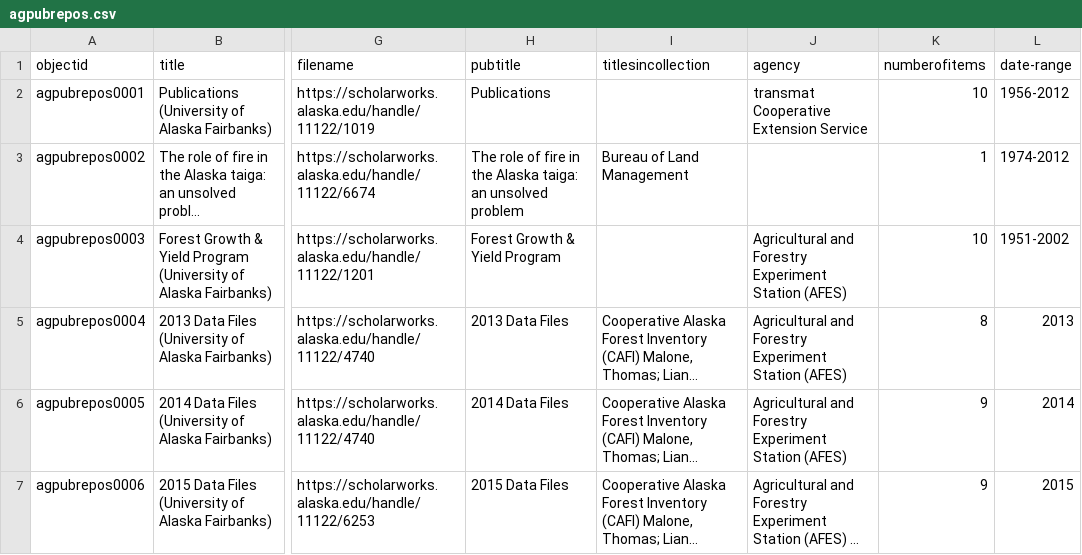
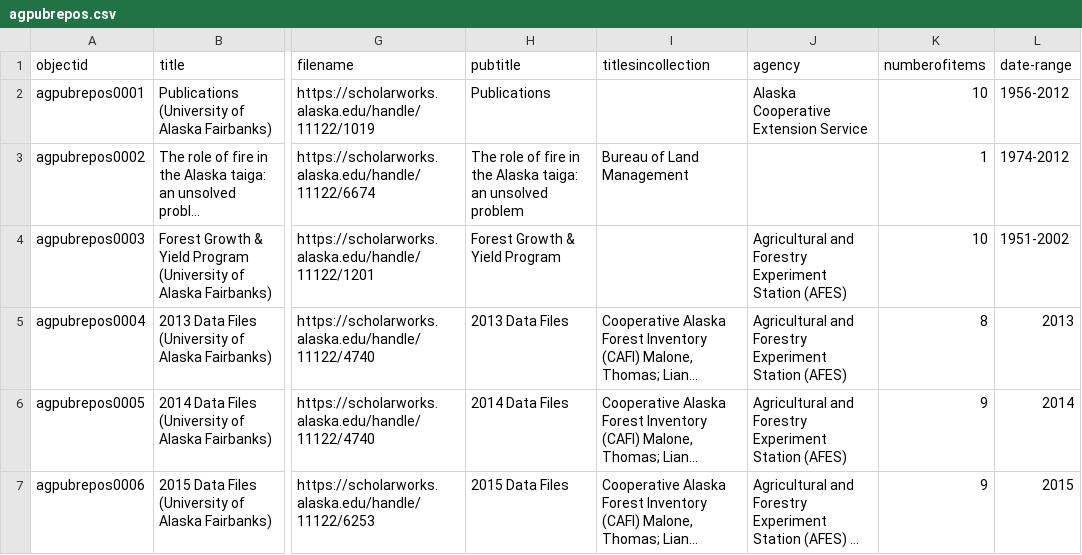
Before and after one commit to davidluftig/agnic_hist_doc, a CSV file: assets/agpubrepos.csv, drawn as a sheet; only a part is shown, gaps mark what is left out; long unchanged cells end in …; the diff names each change by its address in the sheet, - before the commit and + after, or states it on an @@ line.

Commit message:
Update agpubrepos.csv

```diff
--- a/assets/agpubrepos.csv
+++ b/assets/agpubrepos.csv
-J2 (agency): transmat Cooperative Extension Service
+J2 (agency): Alaska Cooperative Extension Service
```
